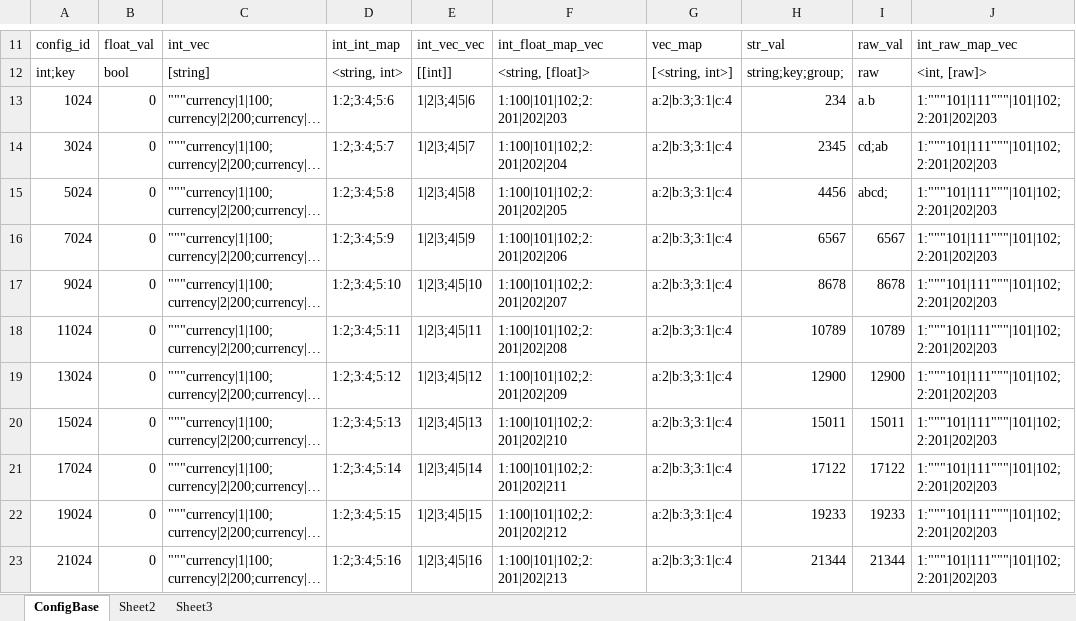
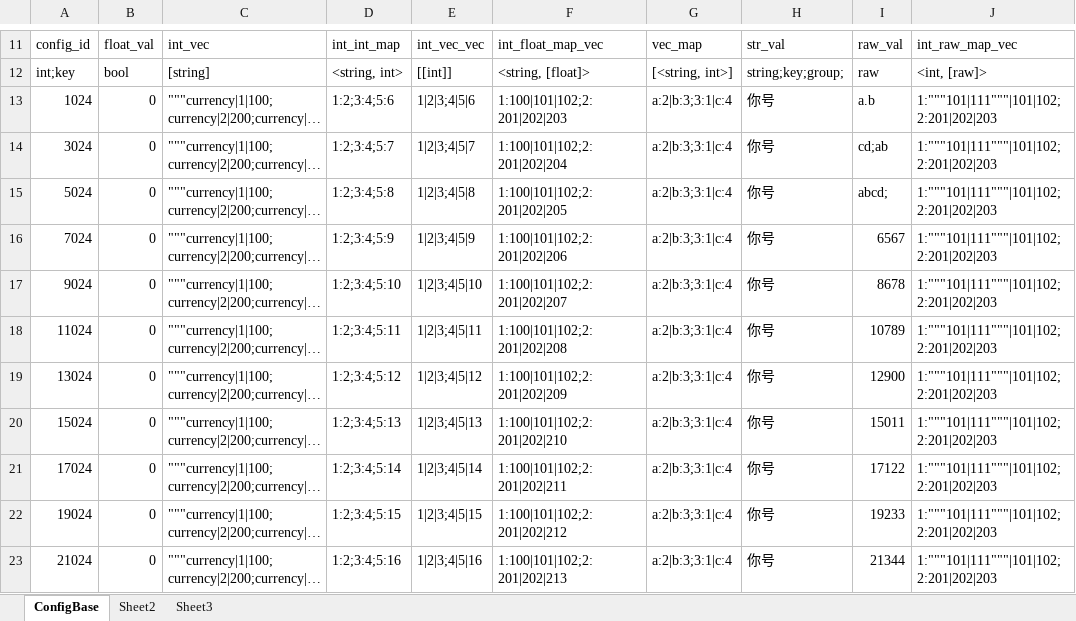
Before and after one commit to xiaol-luo/lxl-python, an Excel workbook: script_root/examples/gen_lua_config/data/excel/config_base.xlsx, sheet ConfigBase, drawn as a sheet; only a part is shown, gaps mark what is left out; long unchanged cells end in …; values as stored, in another font and other column widths than the file's, no borders; the diff names each change by its address in the sheet, - before the commit and + after, or states it on an @@ line.

```diff
--- a/script_root/examples/gen_lua_config/data/excel/config_base.xlsx (sheet ConfigBase)
+++ b/script_root/examples/gen_lua_config/data/excel/config_base.xlsx (sheet ConfigBase)
-H13: 234
+H13: 你号
-H14: 2345
+H14: 你号
-H15: 4456
+H15: 你号
-H16: 6567
+H16: 你号
-H17: 8678
+H17: 你号
-H18: 10789
+H18: 你号
-H19: 12900
+H19: 你号
-H20: 15011
+H20: 你号
-H21: 17122
+H21: 你号
-H22: 19233
+H22: 你号
-H23: 21344
+H23: 你号
```
Also changed, not shown: 8 other files.
